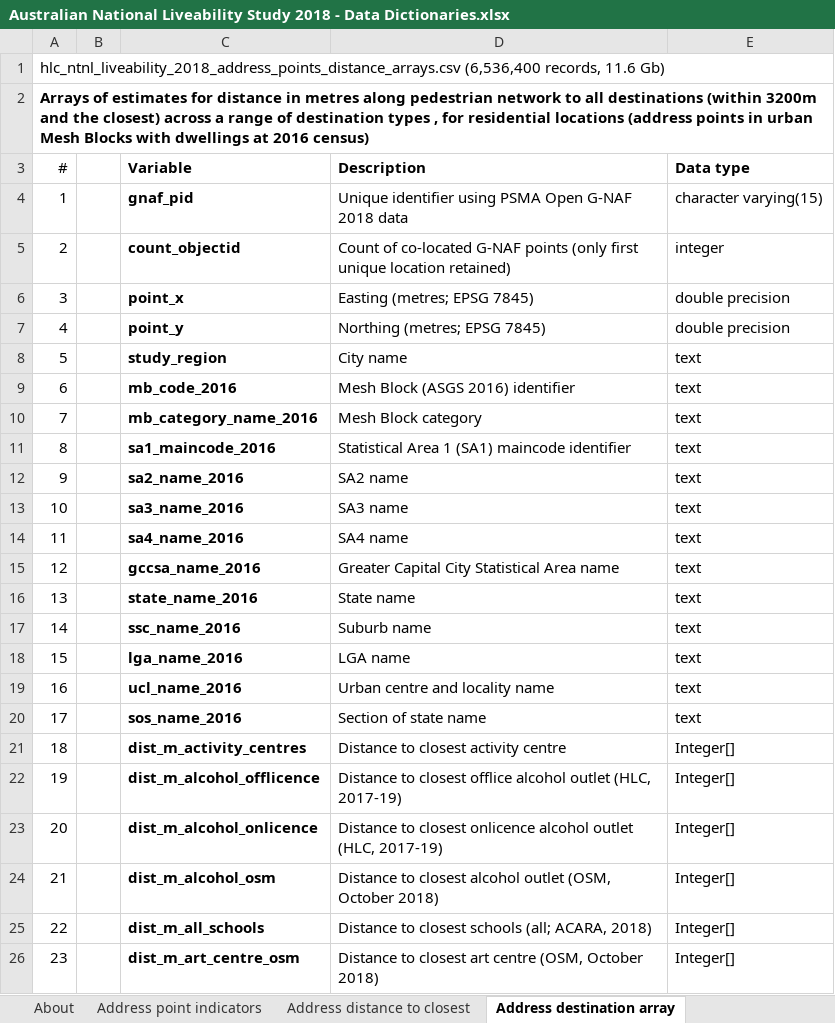
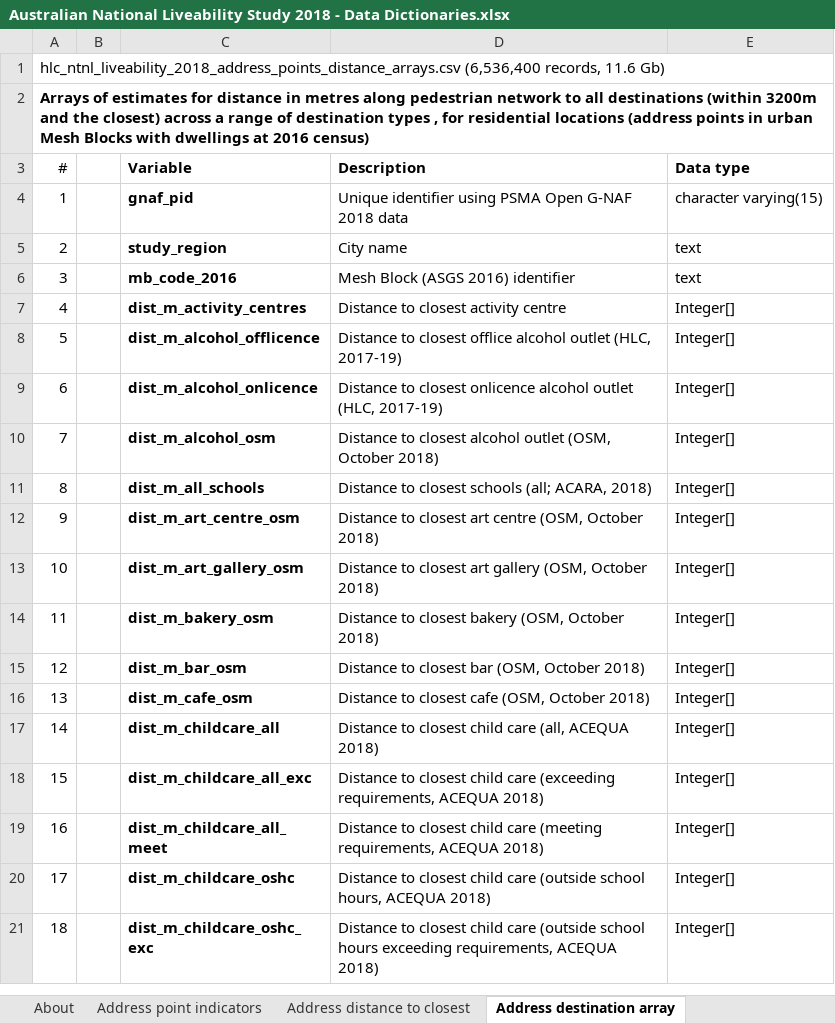
Before and after one commit to carlhiggs/Australian-National-Liveability-Study-2018-datasets-supplementary-material, an Excel workbook: data dictionaries/Australian National Liveability Study 2018 - Data Dictionaries.xlsx, sheet Address destination array, drawn as a sheet; only a part is shown; the shorter side is filled out with more unchanged rows; values as stored, in another font and other column widths than the file's, no borders; removed rows and columns are numbered as before the commit, all else as after; the diff names each change by its address in the sheet, - before the commit and + after, or states it on an @@ line.

Commit message:
updated usage notes for destinations arrays, and adding spatial index on study region; also updated data dictionaries (some typos in descriptions and field list; now corrected, and arrays now output as pipe-seperated value files to simplify parsing when reading back in to postgresql)

```diff
--- a/data dictionaries/Australian National Liveability Study 2018 - Data Dictionaries.xlsx (sheet Address destination array)
+++ b/data dictionaries/Australian National Liveability Study 2018 - Data Dictionaries.xlsx (sheet Address destination array)
-row 5: 2 |  | count_objectid | Count of co-located G-NAF points (only first unique location retained) | integer
-row 6: 3 |  | point_x | Easting (metres; EPSG 7845) | double precision
-row 7: 4 |  | point_y | Northing (metres; EPSG 7845) | double precision
@@ column A (#) renumbered from row 5 down @@
-row 10: 7 |  | mb_category_name_2016 | Mesh Block category | text
-row 11: 8 |  | sa1_maincode_2016 | Statistical Area 1 (SA1) maincode identifier | text
-row 12: 9 |  | sa2_name_2016 | SA2 name | text
-row 13: 10 |  | sa3_name_2016 | SA3 name | text
-row 14: 11 |  | sa4_name_2016 | SA4 name | text
-row 15: 12 |  | gccsa_name_2016 | Greater Capital City Statistical Area name | text
-row 16: 13 |  | state_name_2016 | State name | text
-row 17: 14 |  | ssc_name_2016 | Suburb name | text
-row 18: 15 |  | lga_name_2016 | LGA name | text
-row 19: 16 |  | ucl_name_2016 | Urban centre and locality name | text
-row 20: 17 |  | sos_name_2016 | Section of state name | text
```
Also changed, not shown: sheet Data sources, sheet About, sheet Address point indicators, sheet Area aggregate indicators, 5 other files.
